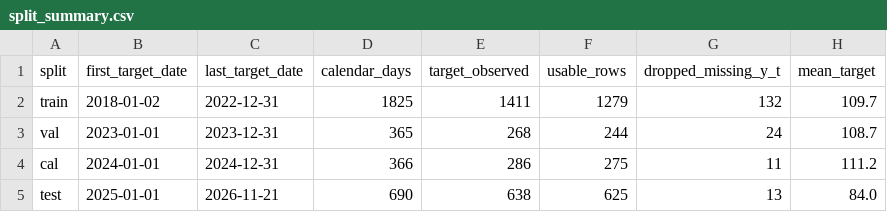
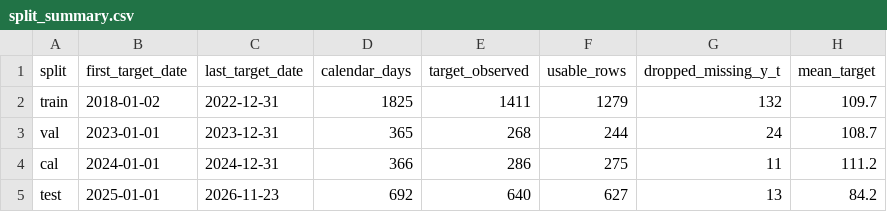
Before and after one commit to Roshni866/airaware-ai, a CSV file: results/split_summary.csv, drawn as a sheet.

```diff
--- a/results/split_summary.csv
+++ b/results/split_summary.csv
@@ -4,2 +4,2 @@ val,2023-01-01,2023-12-31,365,268,244,24,108.7
 cal,2024-01-01,2024-12-31,366,286,275,11,111.2
-test,2025-01-01,2026-11-21,690,638,625,13,84.0
+test,2025-01-01,2026-11-23,692,640,627,13,84.2
```
Also changed, not shown: data/processed/daily.csv, 6 other files.
